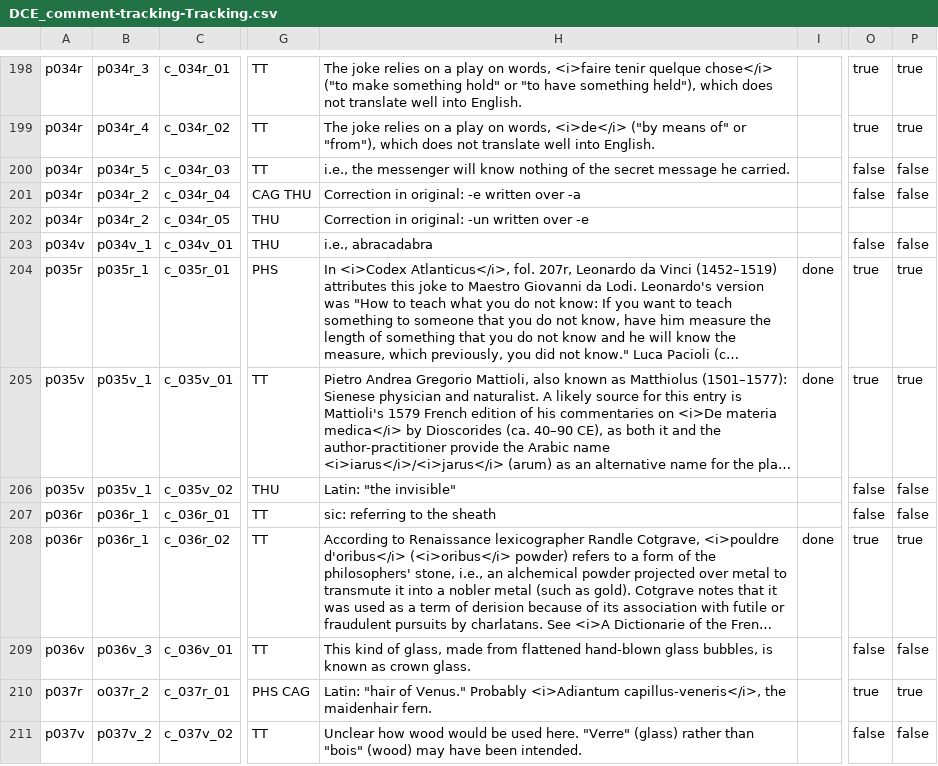
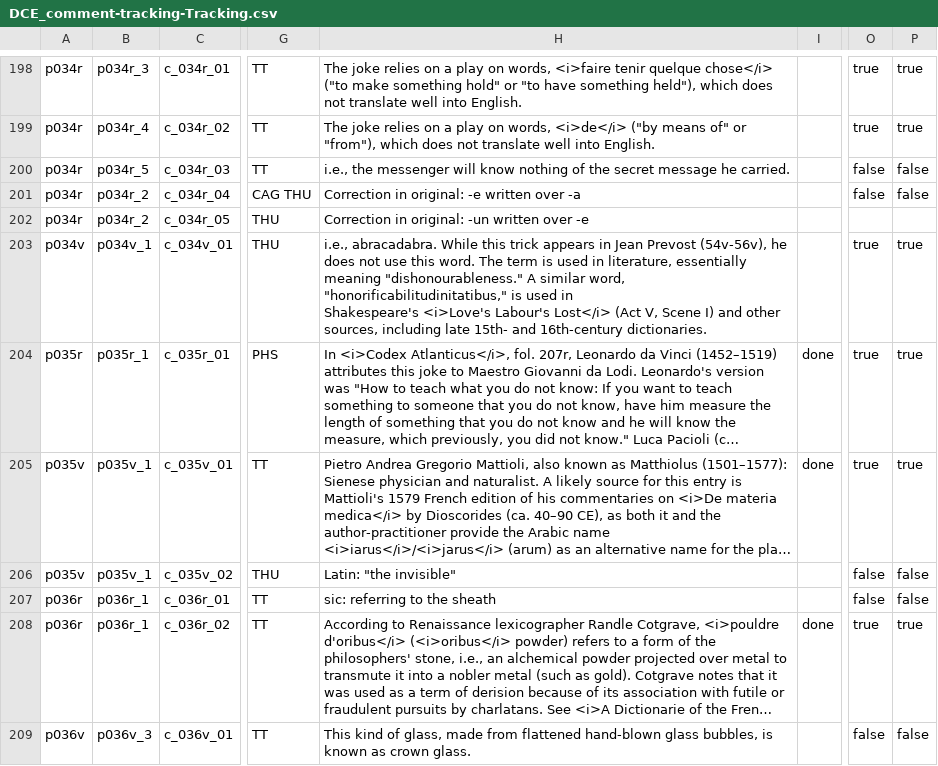
Before and after one commit to cu-mkp/m-k-manuscript-data, a CSV file: metadata/DCE_comment-tracking-Tracking.csv, drawn as a sheet; only a part is shown, gaps mark what is left out; the shorter side is filled out with more unchanged rows; long unchanged cells end in …; ↵ is a line break in a cell; the diff names each change by its address in the sheet, - before the commit and + after, or states it on an @@ line.

Commit message:
#1871: as per glossary changes

```diff
--- a/metadata/DCE_comment-tracking-Tracking.csv
+++ b/metadata/DCE_comment-tracking-Tracking.csv
-H203: i.e., abracadabra
+H203: i.e., abracadabra. While this trick appears in Jean Prevost (54v-56v), he does not use this word. The term is used in literature, essentially meaning "dishonourableness." A similar word, "honorificabilitudinitatibus," is used in ↵ Shakespeare's <i>Love's Labour's Lost</i> (Act V, Scene I) and other sources, including late 15th- and 16th-century dictionaries.
-O203: false
+O203: true
-P203: false
+P203: true
```
